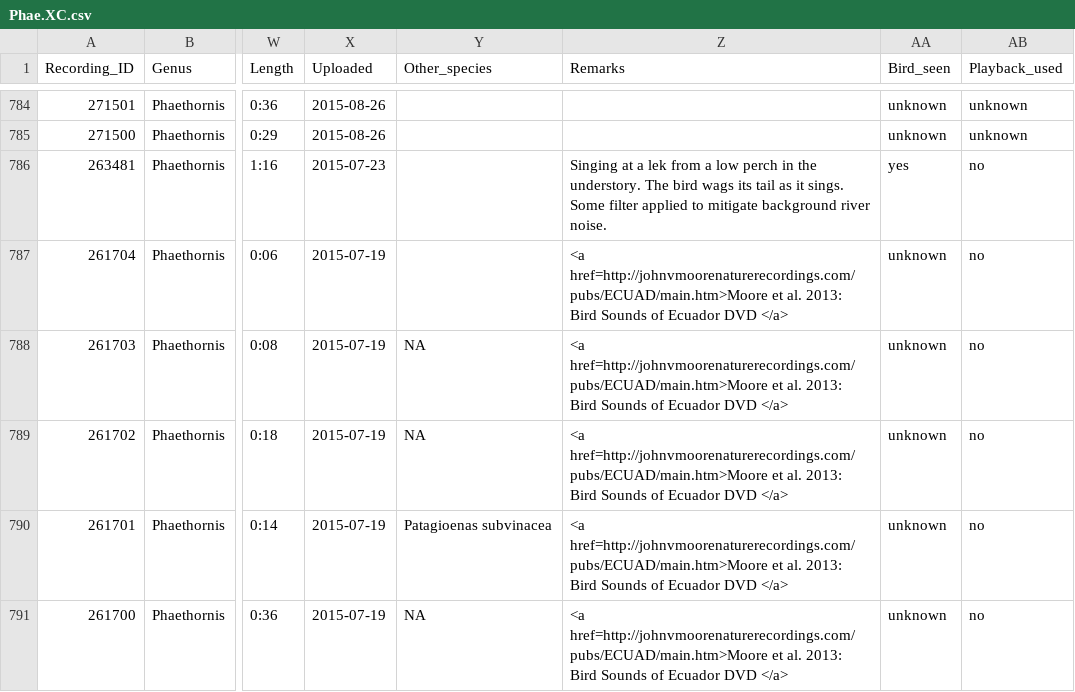
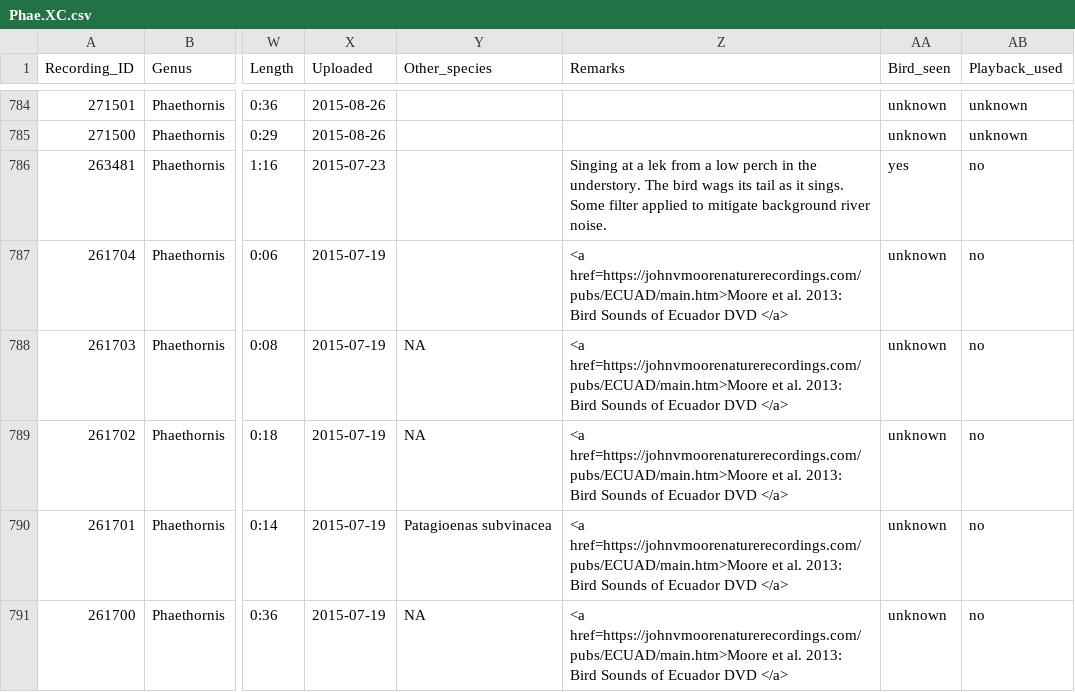
Before and after one commit to maRce10/warbleR, a CSV file: vignettes/Phae.XC.csv, drawn as a sheet; only a part is shown, gaps mark what is left out; the diff covers the shown part only; the diff names each change by its address in the sheet, - before the commit and + after, or states it on an @@ line.

Commit message:
replace http by https

```diff
--- a/vignettes/Phae.XC.csv
+++ b/vignettes/Phae.XC.csv
-Z787:Z791 (Remarks): <a href=http://johnvmoorenaturerecordings.com/pubs/ECUAD/main.htm>Moore et al.…
+Z787:Z791 (Remarks): <a href=https://johnvmoorenaturerecordings.com/pubs/ECUAD/main.htm>Moore et al.…
```
Also changed, not shown: 82 edited cells elsewhere in this file, vignettes/Phae.lon.XC.csv, 30 other files.
